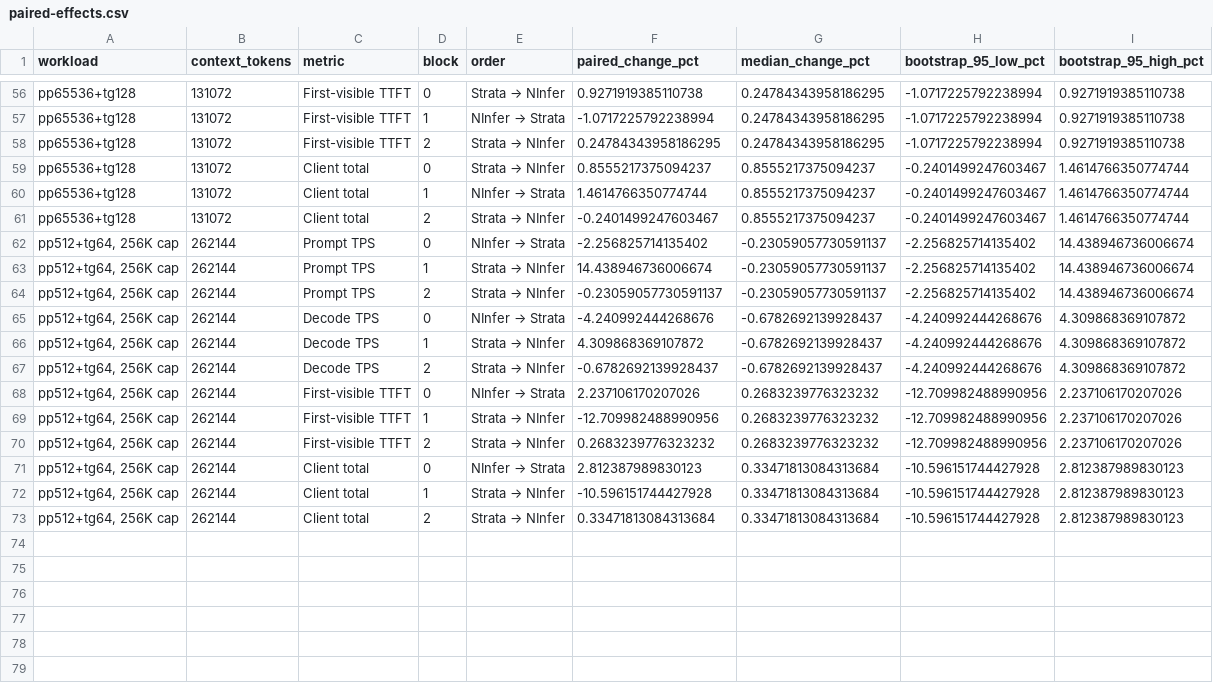
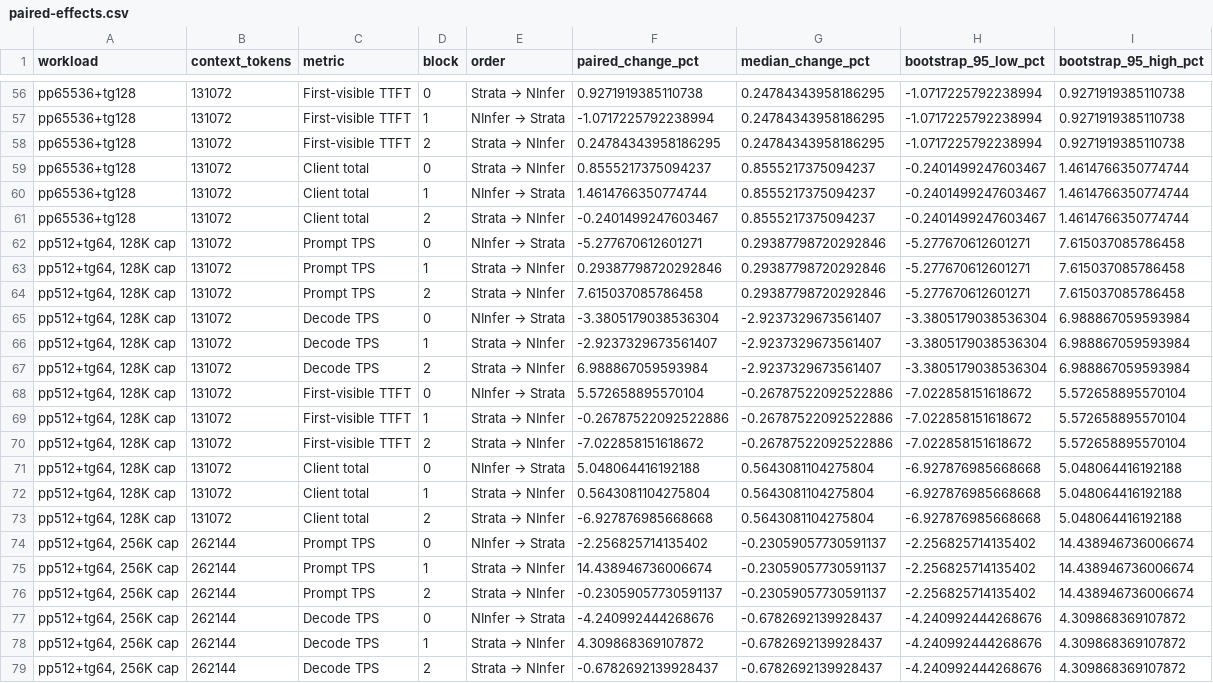
Before and after one commit to calvinvette/strata-ninfer-jetson-orin, a CSV file: bench/results/2026-10-29-e6-q2-state-repeatability-length-screen/no-trace-api-effects-chart/paired-effects.csv, drawn as a sheet; only a part is shown, gaps mark what is left out; the shorter side is filled out with more unchanged rows.

Commit message:
Screen API performance at 128K capacity

```diff
--- a/bench/results/2026-10-29-e6-q2-state-repeatability-length-screen/no-trace-api-effects-chart/paired-effects.csv
+++ b/bench/results/2026-10-29-e6-q2-state-repeatability-length-screen/no-trace-api-effects-chart/paired-effects.csv
@@ -61,2 +61,14 @@ pp65536+tg128,131072,Client total,1,NInfer → Strata,1.4614766350774744,0.85552
 pp65536+tg128,131072,Client total,2,Strata → NInfer,-0.2401499247603467,0.8555217375094237,-0.2401499247603467,1.4614766350774744
+"pp512+tg64, 128K cap",131072,Prompt TPS,0,NInfer → Strata,-5.277670612601271,0.29387798720292846,-5.277670612601271,7.615037085786458
+"pp512+tg64, 128K cap",131072,Prompt TPS,1,Strata → NInfer,0.29387798720292846,0.29387798720292846,-5.277670612601271,7.615037085786458
+"pp512+tg64, 128K cap",131072,Prompt TPS,2,Strata → NInfer,7.615037085786458,0.29387798720292846,-5.277670612601271,7.615037085786458
+"pp512+tg64, 128K cap",131072,Decode TPS,0,NInfer → Strata,-3.3805179038536304,-2.9237329673561407,-3.3805179038536304,6.988867059593984
+"pp512+tg64, 128K cap",131072,Decode TPS,1,Strata → NInfer,-2.9237329673561407,-2.9237329673561407,-3.3805179038536304,6.988867059593984
+"pp512+tg64, 128K cap",131072,Decode TPS,2,Strata → NInfer,6.988867059593984,-2.9237329673561407,-3.3805179038536304,6.988867059593984
+"pp512+tg64, 128K cap",131072,First-visible TTFT,0,NInfer → Strata,5.572658895570104,-0.26787522092522886,-7.022858151618672,5.572658895570104
+"pp512+tg64, 128K cap",131072,First-visible TTFT,1,Strata → NInfer,-0.26787522092522886,-0.26787522092522886,-7.022858151618672,5.572658895570104
+"pp512+tg64, 128K cap",131072,First-visible TTFT,2,Strata → NInfer,-7.022858151618672,-0.26787522092522886,-7.022858151618672,5.572658895570104
+"pp512+tg64, 128K cap",131072,Client total,0,NInfer → Strata,5.048064416192188,0.5643081104275804,-6.927876985668668,5.048064416192188
+"pp512+tg64, 128K cap",131072,Client total,1,Strata → NInfer,0.5643081104275804,0.5643081104275804,-6.927876985668668,5.048064416192188
+"pp512+tg64, 128K cap",131072,Client total,2,Strata → NInfer,-6.927876985668668,0.5643081104275804,-6.927876985668668,5.048064416192188
 "pp512+tg64, 256K cap",262144,Prompt TPS,0,NInfer → Strata,-2.256825714135402,-0.23059057730591137,-2.256825714135402,14.438946736006674
```
Also changed, not shown: 8 other files.
